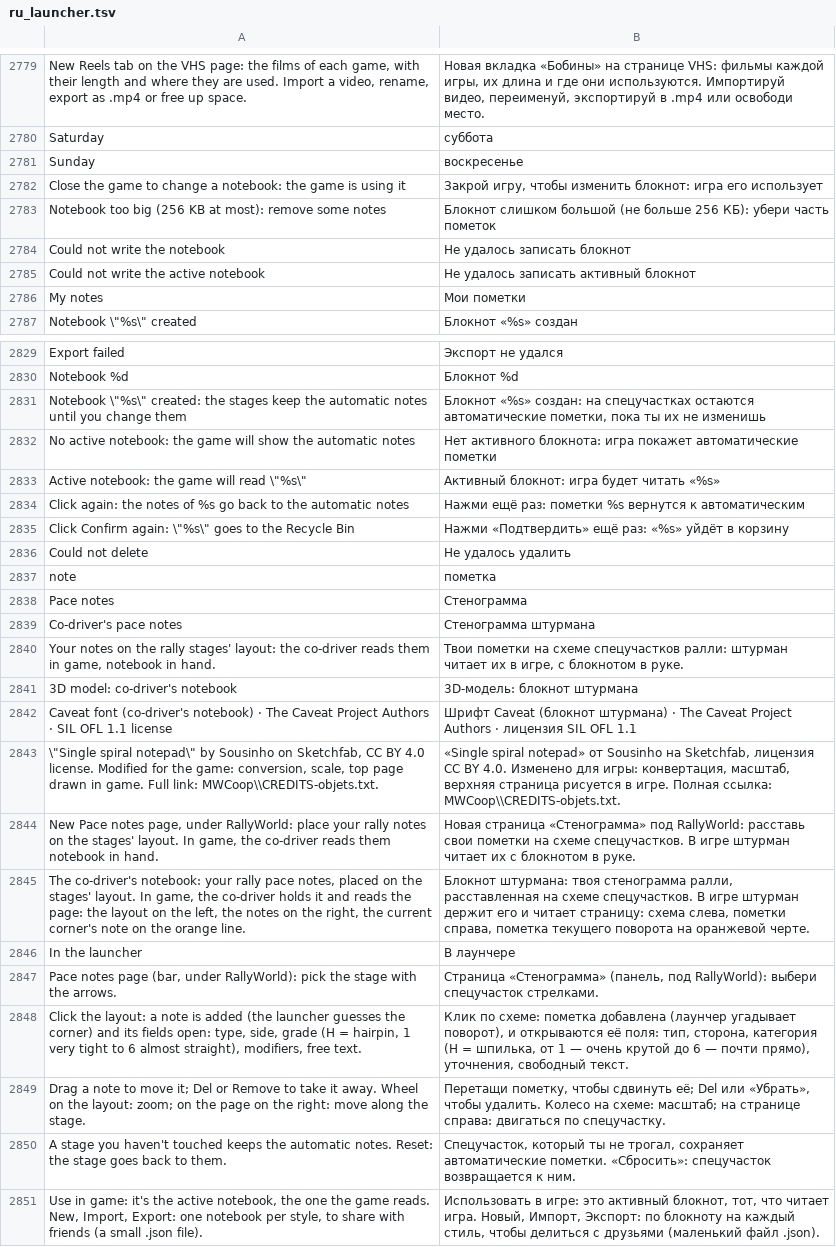
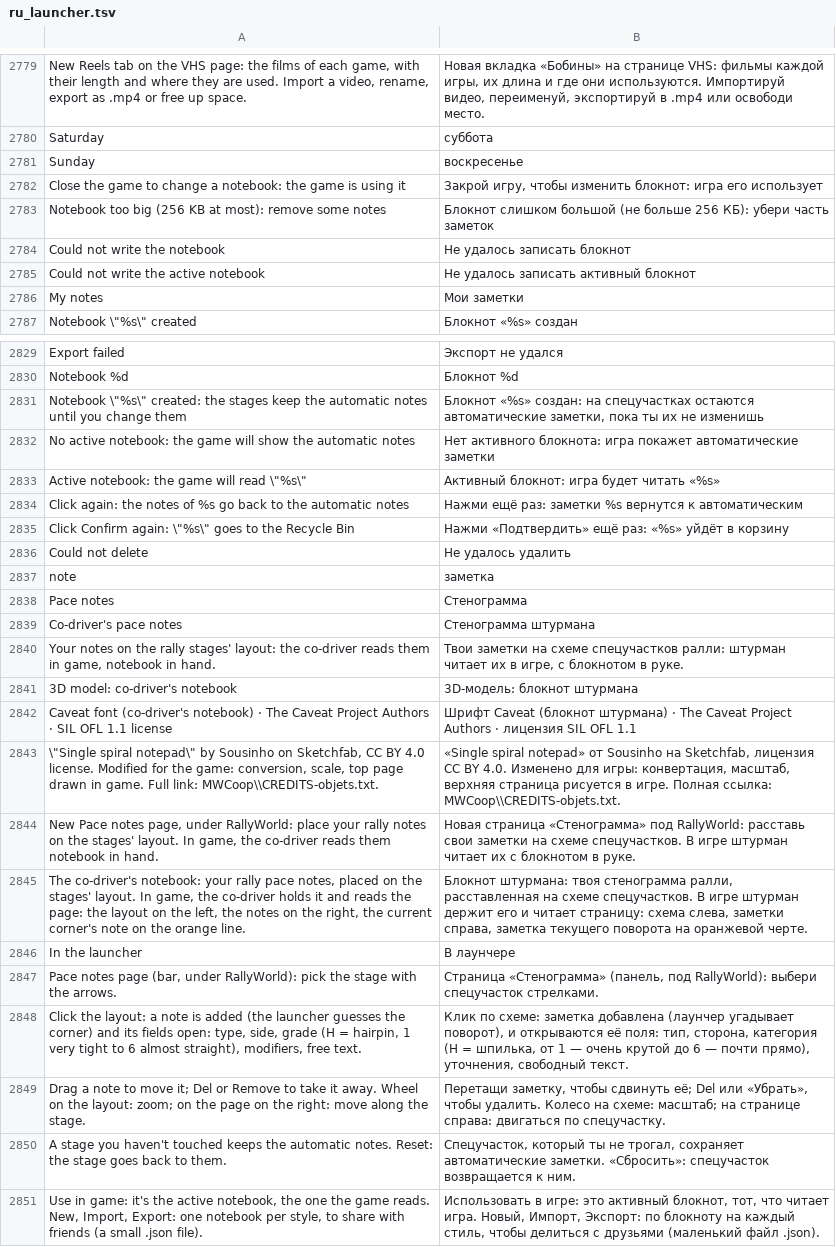
Before and after one commit to Parricidium/MWCoop, a TSV file: run/ru/ru_launcher.tsv, drawn as a sheet; only a part is shown, gaps mark what is left out; the diff covers the shown part only; the diff names each change by its address in the sheet, - before the commit and + after, or states it on an @@ line.

```diff
--- a/run/ru/ru_launcher.tsv
+++ b/run/ru/ru_launcher.tsv
-B2783: …убери часть пометок
+B2783: …убери часть заметок
-B2786: Мои пометки
+B2786: Мои заметки
-B2831: …остаются автоматические пометки, пока ты…
+B2831: …остаются автоматические заметки, пока ты…
-B2832: …покажет автоматические пометки
+B2832: …покажет автоматические заметки
-B2834: …ещё раз: пометки %s вернутся…
+B2834: …ещё раз: заметки %s вернутся…
-B2837: пометка
+B2837: заметка
-B2840: Твои пометки на схеме…
+B2840: Твои заметки на схеме…
-B2844: …расставь свои пометки на схеме…
+B2844: …расставь свои заметки на схеме…
-B2845: …схема слева, пометки справа, пометка текущего поворота…
+B2845: …схема слева, заметки справа, заметка текущего поворота…
-B2848: …по схеме: пометка добавлена (лаунчер…
+B2848: …по схеме: заметка добавлена (лаунчер…
-B2849: Перетащи пометку, чтобы сдвинуть…
+B2849: Перетащи заметку, чтобы сдвинуть…
-B2850: …сохраняет автоматические пометки. «Сбросить»: спецучасток…
+B2850: …сохраняет автоматические заметки. «Сбросить»: спецучасток…
```
Also changed, not shown: 2 added rows and 13 edited cells elsewhere in this file, run/ar/ar_in_108.tsv, run/ar/ar_launcher.tsv, 5 other files.
